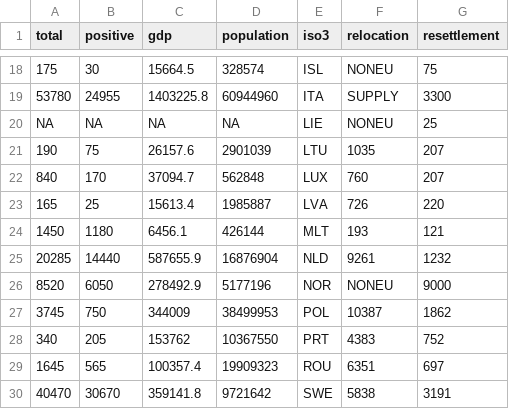
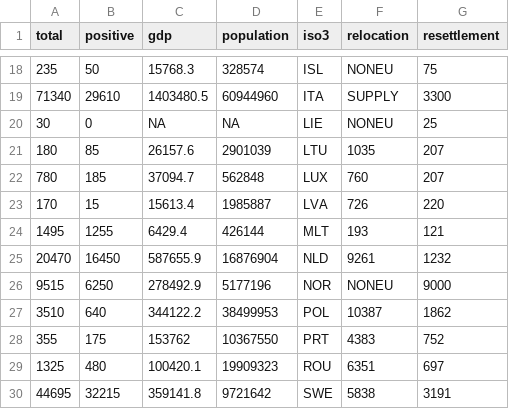
Before and after one commit to economist-data-team/migration-totals, a CSV file: data/countries.csv, drawn as a sheet; only a part is shown, gaps mark what is left out; the diff covers the shown part only; the diff names each change by its address in the sheet, - before the commit and + after, or states it on an @@ line.

```diff
--- a/data/countries.csv
+++ b/data/countries.csv
-A18 (total): 175
+A18 (total): 235
-B18 (positive): 30
+B18 (positive): 50
-C18 (gdp): 15664.5
+C18 (gdp): 15768.3
-A19 (total): 53780
+A19 (total): 71340
-B19 (positive): 24955
+B19 (positive): 29610
-C19 (gdp): 1403225.8
+C19 (gdp): 1403480.5
-A20 (total): NA
+A20 (total): 30
-B20 (positive): NA
+B20 (positive): 0
-A21 (total): 190
+A21 (total): 180
-B21 (positive): 75
+B21 (positive): 85
-A22 (total): 840
+A22 (total): 780
-B22 (positive): 170
+B22 (positive): 185
-A23 (total): 165
+A23 (total): 170
-B23 (positive): 25
+B23 (positive): 15
-A24 (total): 1450
+A24 (total): 1495
-B24 (positive): 1180
+B24 (positive): 1255
-C24 (gdp): 6456.1
+C24 (gdp): 6429.4
-A25 (total): 20285
+A25 (total): 20470
-B25 (positive): 14440
+B25 (positive): 16450
-A26 (total): 8520
+A26 (total): 9515
-B26 (positive): 6050
+B26 (positive): 6250
-A27 (total): 3745
+A27 (total): 3510
-B27 (positive): 750
+B27 (positive): 640
-C27 (gdp): 344009
+C27 (gdp): 344122.2
-A28 (total): 340
+A28 (total): 355
-B28 (positive): 205
+B28 (positive): 175
-A29 (total): 1645
+A29 (total): 1325
-B29 (positive): 565
+B29 (positive): 480
-C29 (gdp): 100357.4
+C29 (gdp): 100420.1
-A30 (total): 40470
+A30 (total): 44695
-B30 (positive): 30670
+B30 (positive): 32215
```
Also changed, not shown: 36 edited cells elsewhere in this file, data/applications.csv, data/flows.csv, 3 other files.
